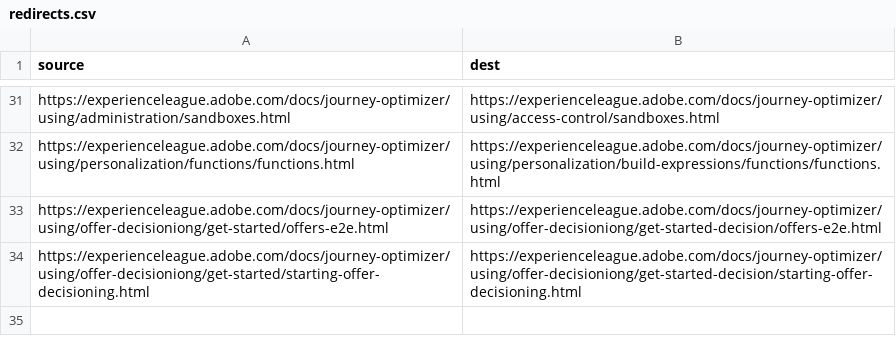
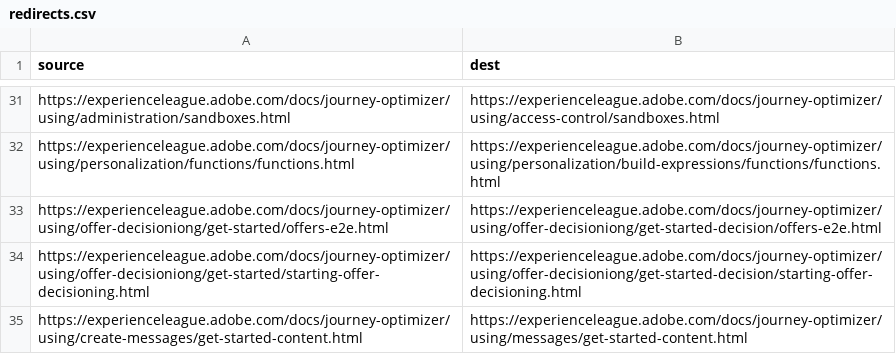
Before and after one commit to AdobeDocs/journey-optimizer.es-ES, a CSV file: redirects.csv, drawn as a sheet; only a part is shown, gaps mark what is left out; the diff names each change by its address in the sheet, - before the commit and + after, or states it on an @@ line.

Commit message:
Synced non localizable files from repo .

```diff
--- a/redirects.csv
+++ b/redirects.csv
+row 35: https://experienceleague.adobe.com/docs/journey-optimizer/using/create-messages/get-started-content.html | https://experienceleague.adobe.com/docs/journey-optimizer/using/messages/get-started-content.html
```
